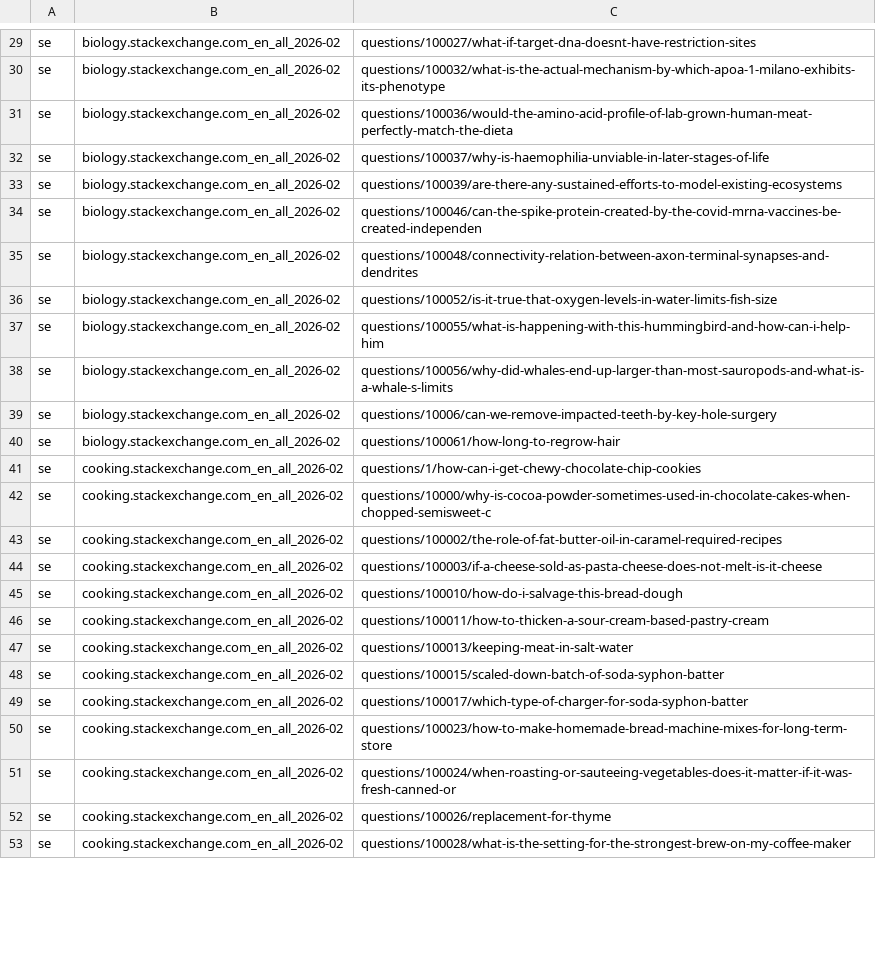
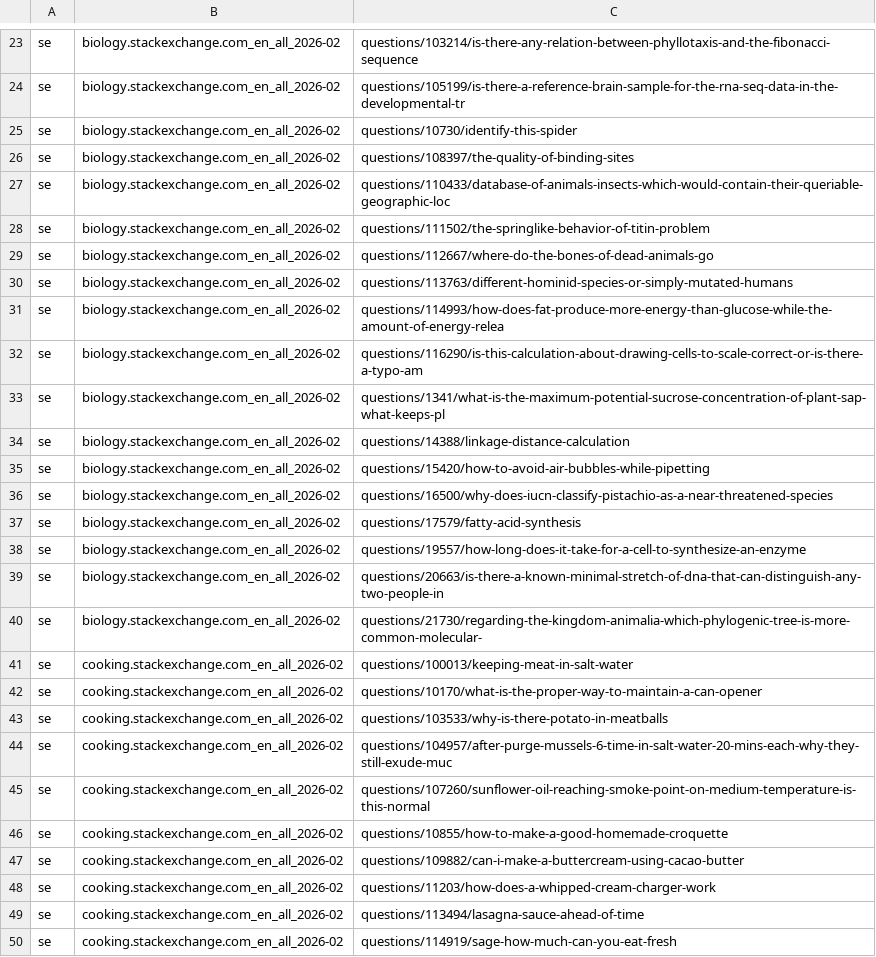
Before and after one commit to Gigoo25/tny, a TSV file: bench/holdout.tsv, drawn as a sheet; only a part is shown, gaps mark what is left out; addresses are those after the commit; the diff covers the shown part only; the diff names each change by its address in the sheet, - before the commit and + after, or states it on an @@ line.

Commit message:
correct the F68 numbers: the sample was not random
shuf --random-source=/dev/zero is degenerate - it returned an alphabetically
clustered block (a/1000, and for Wikipedia the articles !, !!!!!!!), which
filtered to questions/<id>/ is the oldest questions on the site. The earlier
'body 34% -> 87%' came from that sample and is wrong.

Systematic sampling instead (awk NR%401==7): deterministic, spreads across the
whole id range, needs no entropy. Honest numbers, dev then held-out once:
  dev       baseline 57/67  k=6 60/67  k=8 62/67  k=12 62/67
  held-out  body 48/57 -> 50/57, title 55/57, ref 18/18, evidence 49/55

TNY_SEARCH_TERMS makes k a run-time override so a sweep costs 40 s instead of
a 105 s rebuild per variant; 999 reproduces the unlimited query.

Also adds bench/filter-audit.mjs: the shipping filters, measured against
24,495 real paths and 296 real section heads rather than the 58 cases.
NAV_PATH 0 false kills, SE_INDEX 1/159 (a genuine index page), APPARATUS
8/296 (all 'References').

```diff
--- a/bench/holdout.tsv
+++ b/bench/holdout.tsv
-C23: questions/100027/what-if-target-dna-doesnt-have-restriction-sites
+C23: questions/103214/is-there-any-relation-between-phyllotaxis-and-the-fibonacci-sequence
-C24: questions/100032/what-is-the-actual-mechanism-by-which-apoa-1-milano-exhibits-its-phenotype
+C24: questions/105199/is-there-a-reference-brain-sample-for-the-rna-seq-data-in-the-developmental-tr
-C25: questions/100036/would-the-amino-acid-profile-of-lab-grown-human-meat-perfectly-match-the-dieta
+C25: questions/10730/identify-this-spider
-C26: questions/100037/why-is-haemophilia-unviable-in-later-stages-of-life
+C26: questions/108397/the-quality-of-binding-sites
-C27: questions/100039/are-there-any-sustained-efforts-to-model-existing-ecosystems
+C27: questions/110433/database-of-animals-insects-which-would-contain-their-queriable-geographic-loc
-C28: questions/100046/can-the-spike-protein-created-by-the-covid-mrna-vaccines-be-created-independen
+C28: questions/111502/the-springlike-behavior-of-titin-problem
-C29: questions/100048/connectivity-relation-between-axon-terminal-synapses-and-dendrites
+C29: questions/112667/where-do-the-bones-of-dead-animals-go
-C30: questions/100052/is-it-true-that-oxygen-levels-in-water-limits-fish-size
+C30: questions/113763/different-hominid-species-or-simply-mutated-humans
-C31: questions/100055/what-is-happening-with-this-hummingbird-and-how-can-i-help-him
+C31: questions/114993/how-does-fat-produce-more-energy-than-glucose-while-the-amount-of-energy-relea
-C32: questions/100056/why-did-whales-end-up-larger-than-most-sauropods-and-what-is-a-whale-s-limits
+C32: questions/116290/is-this-calculation-about-drawing-cells-to-scale-correct-or-is-there-a-typo-am
-C33: questions/10006/can-we-remove-impacted-teeth-by-key-hole-surgery
+C33: questions/1341/what-is-the-maximum-potential-sucrose-concentration-of-plant-sap-what-keeps-pl
-C34: questions/100061/how-long-to-regrow-hair
+C34: questions/14388/linkage-distance-calculation
-B35:B40: cooking.stackexchange.com_en_all_2026-02
+B35:B40: biology.stackexchange.com_en_all_2026-02
-C35: questions/1/how-can-i-get-chewy-chocolate-chip-cookies
+C35: questions/15420/how-to-avoid-air-bubbles-while-pipetting
-C36: questions/10000/why-is-cocoa-powder-sometimes-used-in-chocolate-cakes-when-chopped-semisweet-c
+C36: questions/16500/why-does-iucn-classify-pistachio-as-a-near-threatened-species
-C37: questions/100002/the-role-of-fat-butter-oil-in-caramel-required-recipes
+C37: questions/17579/fatty-acid-synthesis
-C38: questions/100003/if-a-cheese-sold-as-pasta-cheese-does-not-melt-is-it-cheese
+C38: questions/19557/how-long-does-it-take-for-a-cell-to-synthesize-an-enzyme
-C39: questions/100010/how-do-i-salvage-this-bread-dough
+C39: questions/20663/is-there-a-known-minimal-stretch-of-dna-that-can-distinguish-any-two-people-in
-C40: questions/100011/how-to-thicken-a-sour-cream-based-pastry-cream
+C40: questions/21730/regarding-the-kingdom-animalia-which-phylogenic-tree-is-more-common-molecular-
-C42: questions/100015/scaled-down-batch-of-soda-syphon-batter
+C42: questions/10170/what-is-the-proper-way-to-maintain-a-can-opener
-C43: questions/100017/which-type-of-charger-for-soda-syphon-batter
+C43: questions/103533/why-is-there-potato-in-meatballs
-C44: questions/100023/how-to-make-homemade-bread-machine-mixes-for-long-term-store
+C44: questions/104957/after-purge-mussels-6-time-in-salt-water-20-mins-each-why-they-still-exude-muc
-C45: questions/100024/when-roasting-or-sauteeing-vegetables-does-it-matter-if-it-was-fresh-canned-or
+C45: questions/107260/sunflower-oil-reaching-smoke-point-on-medium-temperature-is-this-normal
-C46: questions/100026/replacement-for-thyme
+C46: questions/10855/how-to-make-a-good-homemade-croquette
-C47: questions/100028/what-is-the-setting-for-the-strongest-brew-on-my-coffee-maker
+C47: questions/109882/can-i-make-a-buttercream-using-cacao-butter
+row 48: se | cooking.stackexchange.com_en_all_2026-02 | questions/11203/how-does-a-whipped-cream-charger-work
+row 49: se | cooking.stackexchange.com_en_all_2026-02 | questions/113494/lasagna-sauce-ahead-of-time
+row 50: se | cooking.stackexchange.com_en_all_2026-02 | questions/114919/sage-how-much-can-you-eat-fresh
```
Also changed, not shown: 4 added rows, 19 removed rows and 52 edited cells elsewhere in this file, bench/dev.tsv, 3 other files.
